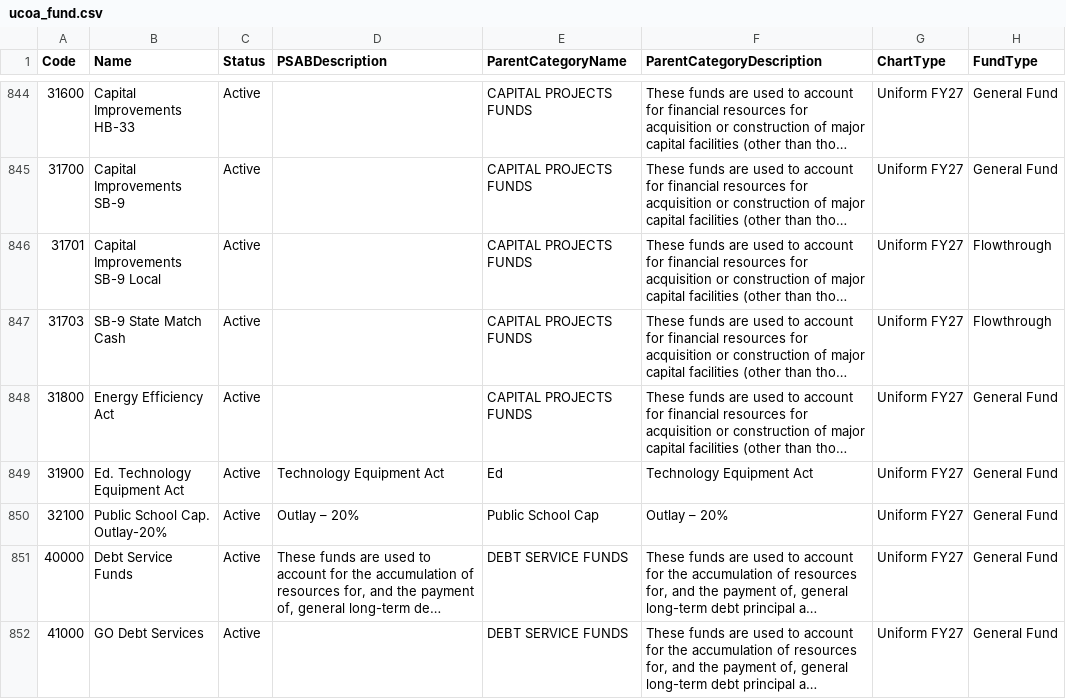
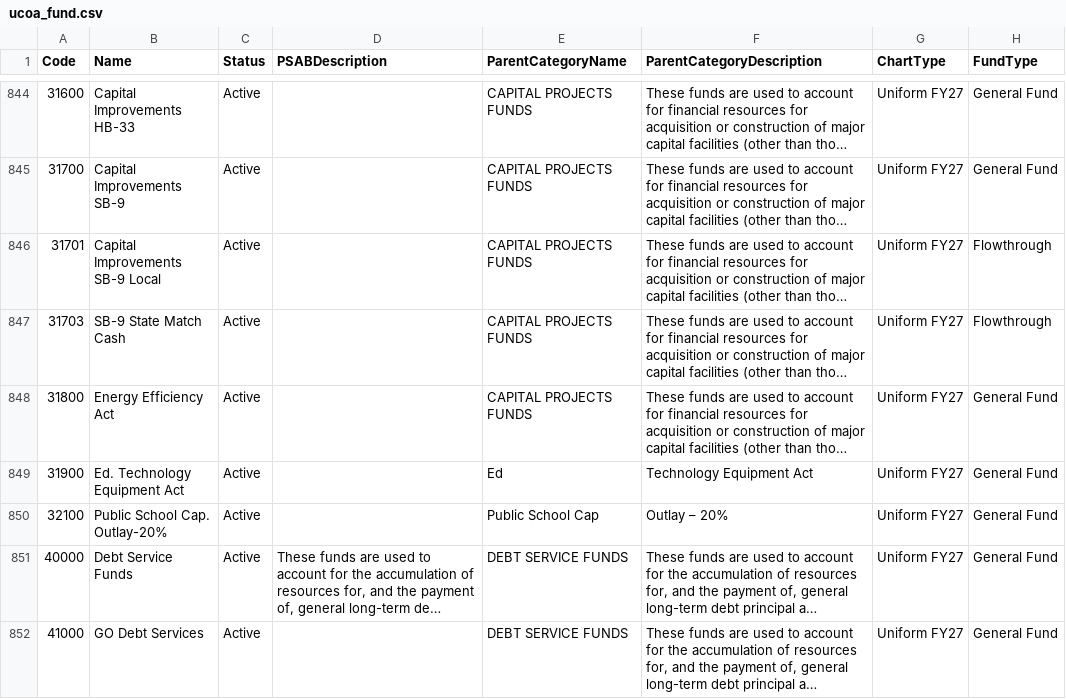
Before and after one commit to bobthehermit/UCOA_Lookup_App, a CSV file: data/ucoa_fund.csv, drawn as a sheet; only a part is shown, gaps mark what is left out; long unchanged cells end in …; the diff names each change by its address in the sheet, - before the commit and + after, or states it on an @@ line.

```diff
--- a/data/ucoa_fund.csv
+++ b/data/ucoa_fund.csv
-D849 (PSABDescription): Technology Equipment Act
+D849 (PSABDescription): (empty)
-D850 (PSABDescription): Outlay – 20%
+D850 (PSABDescription): (empty)
```
Also changed, not shown: data/ucoa_job_class.csv, data/ucoa_object.csv, 7 other files.
